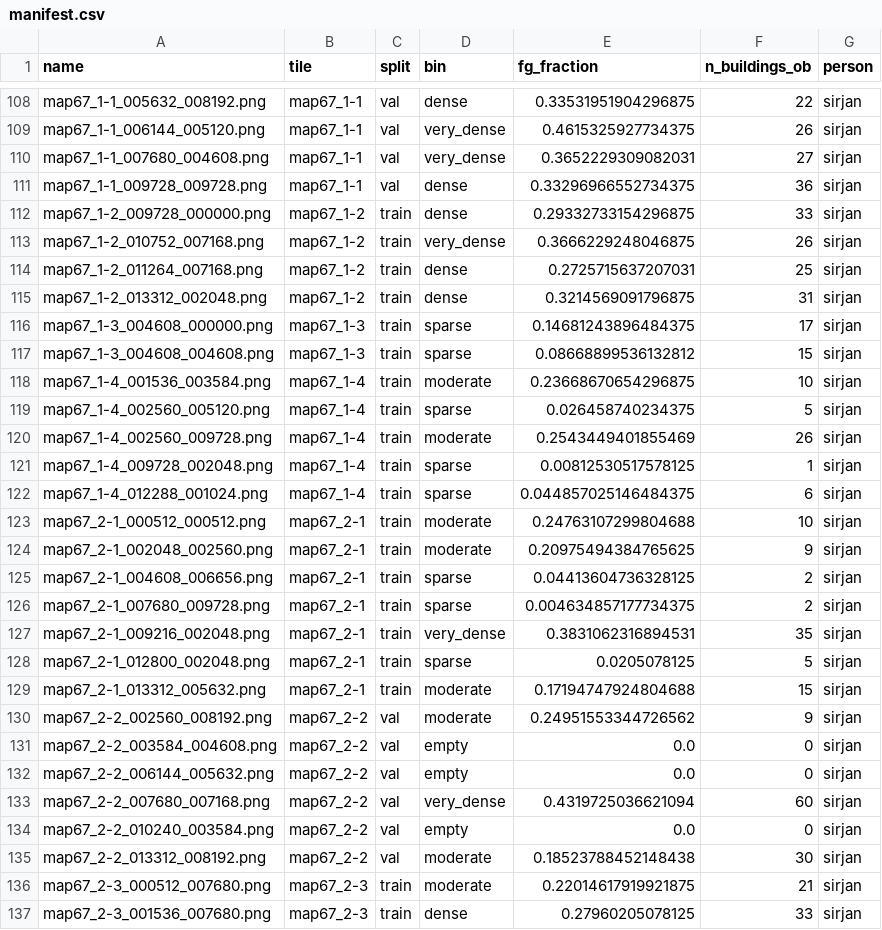
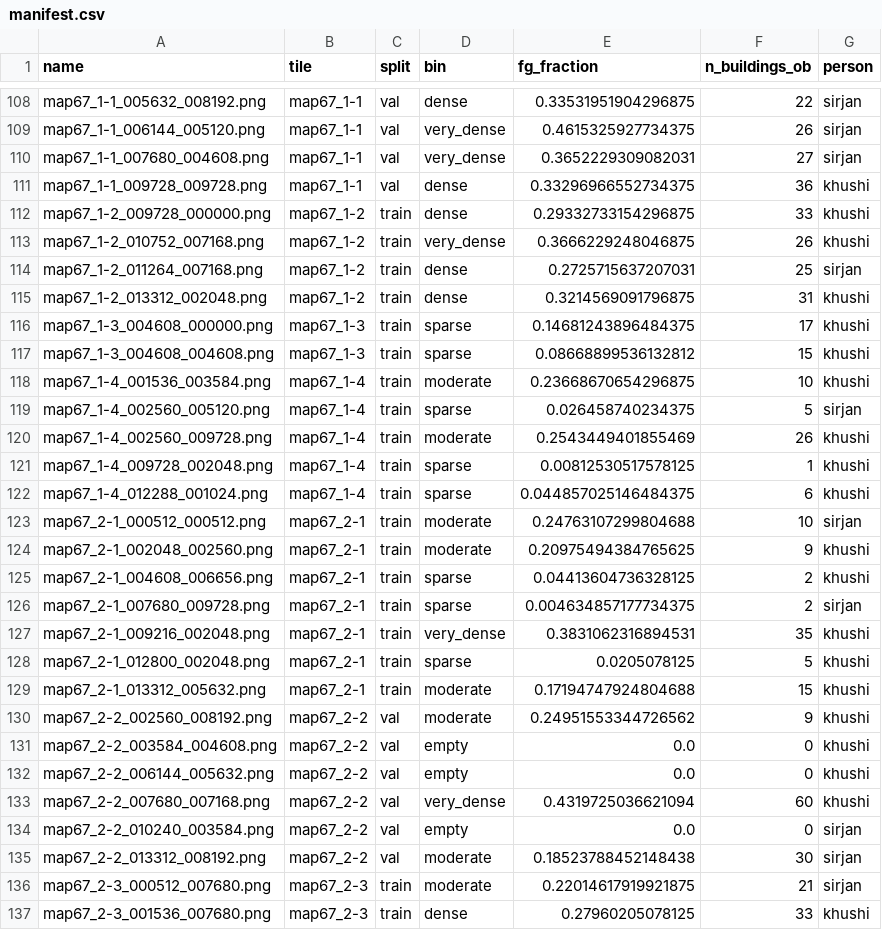
Before and after one commit to SirjanSingh/btp, a CSV file: labelling/r12_batch2/manifest.csv, drawn as a sheet; only a part is shown, gaps mark what is left out; the diff covers the shown part only.

Commit message:
docs: Update batch 2 labelling manifest and add hand-label diagnostics
Refresh the batch 2 README and manifest, and add the hand-label diagnostics and the GSA Jaipur LTA export.

```diff
--- a/labelling/r12_batch2/manifest.csv
+++ b/labelling/r12_batch2/manifest.csv
@@ -110,25 +110,25 @@ map67_1-1_006144_005120.png,map67_1-1,val,very_dense,0.4615325927734375,26,sirja
 map67_1-1_007680_004608.png,map67_1-1,val,very_dense,0.3652229309082031,27,sirjan
-map67_1-1_009728_009728.png,map67_1-1,val,dense,0.33296966552734375,36,sirjan
-map67_1-2_009728_000000.png,map67_1-2,train,dense,0.29332733154296875,33,sirjan
-map67_1-2_010752_007168.png,map67_1-2,train,very_dense,0.3666229248046875,26,sirjan
+map67_1-1_009728_009728.png,map67_1-1,val,dense,0.33296966552734375,36,khushi
+map67_1-2_009728_000000.png,map67_1-2,train,dense,0.29332733154296875,33,khushi
+map67_1-2_010752_007168.png,map67_1-2,train,very_dense,0.3666229248046875,26,khushi
 map67_1-2_011264_007168.png,map67_1-2,train,dense,0.2725715637207031,25,sirjan
-map67_1-2_013312_002048.png,map67_1-2,train,dense,0.3214569091796875,31,sirjan
-map67_1-3_004608_000000.png,map67_1-3,train,sparse,0.14681243896484375,17,sirjan
-map67_1-3_004608_004608.png,map67_1-3,train,sparse,0.08668899536132812,15,sirjan
-map67_1-4_001536_003584.png,map67_1-4,train,moderate,0.23668670654296875,10,sirjan
+map67_1-2_013312_002048.png,map67_1-2,train,dense,0.3214569091796875,31,khushi
+map67_1-3_004608_000000.png,map67_1-3,train,sparse,0.14681243896484375,17,khushi
+map67_1-3_004608_004608.png,map67_1-3,train,sparse,0.08668899536132812,15,khushi
+map67_1-4_001536_003584.png,map67_1-4,train,moderate,0.23668670654296875,10,khushi
 map67_1-4_002560_005120.png,map67_1-4,train,sparse,0.026458740234375,5,sirjan
-map67_1-4_002560_009728.png,map67_1-4,train,moderate,0.2543449401855469,26,sirjan
-map67_1-4_009728_002048.png,map67_1-4,train,sparse,0.00812530517578125,1,sirjan
-map67_1-4_012288_001024.png,map67_1-4,train,sparse,0.044857025146484375,6,sirjan
+map67_1-4_002560_009728.png,map67_1-4,train,moderate,0.2543449401855469,26,khushi
+map67_1-4_009728_002048.png,map67_1-4,train,sparse,0.00812530517578125,1,khushi
+map67_1-4_012288_001024.png,map67_1-4,train,sparse,0.044857025146484375,6,khushi
 map67_2-1_000512_000512.png,map67_2-1,train,moderate,0.24763107299804688,10,sirjan
-map67_2-1_002048_002560.png,map67_2-1,train,moderate,0.20975494384765625,9,sirjan
-map67_2-1_004608_006656.png,map67_2-1,train,sparse,0.04413604736328125,2,sirjan
+map67_2-1_002048_002560.png,map67_2-1,train,moderate,0.20975494384765625,9,khushi
+map67_2-1_004608_006656.png,map67_2-1,train,sparse,0.04413604736328125,2,khushi
 map67_2-1_007680_009728.png,map67_2-1,train,sparse,0.004634857177734375,2,sirjan
-map67_2-1_009216_002048.png,map67_2-1,train,very_dense,0.3831062316894531,35,sirjan
-map67_2-1_012800_002048.png,map67_2-1,train,sparse,0.0205078125,5,sirjan
-map67_2-1_013312_005632.png,map67_2-1,train,moderate,0.17194747924804688,15,sirjan
-map67_2-2_002560_008192.png,map67_2-2,val,moderate,0.24951553344726562,9,sirjan
-map67_2-2_003584_004608.png,map67_2-2,val,empty,0.0,0,sirjan
-map67_2-2_006144_005632.png,map67_2-2,val,empty,0.0,0,sirjan
-map67_2-2_007680_007168.png,map67_2-2,val,very_dense,0.4319725036621094,60,sirjan
+map67_2-1_009216_002048.png,map67_2-1,train,very_dense,0.3831062316894531,35,khushi
+map67_2-1_012800_002048.png,map67_2-1,train,sparse,0.0205078125,5,khushi
+map67_2-1_013312_005632.png,map67_2-1,train,moderate,0.17194747924804688,15,khushi
+map67_2-2_002560_008192.png,map67_2-2,val,moderate,0.24951553344726562,9,khushi
+map67_2-2_003584_004608.png,map67_2-2,val,empty,0.0,0,khushi
+map67_2-2_006144_005632.png,map67_2-2,val,empty,0.0,0,khushi
+map67_2-2_007680_007168.png,map67_2-2,val,very_dense,0.4319725036621094,60,khushi
 map67_2-2_010240_003584.png,map67_2-2,val,empty,0.0,0,sirjan
@@ -136,2 +136,2 @@ map67_2-2_013312_008192.png,map67_2-2,val,moderate,0.18523788452148438,30,sirjan
 map67_2-3_000512_007680.png,map67_2-3,train,moderate,0.22014617919921875,21,sirjan
-map67_2-3_001536_007680.png,map67_2-3,train,dense,0.27960205078125,33,sirjan
+map67_2-3_001536_007680.png,map67_2-3,train,dense,0.27960205078125,33,khushi
```
Also changed, not shown: 30 edited cells elsewhere in this file, 14 other files.
